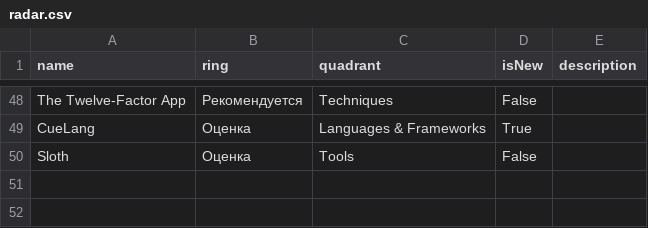
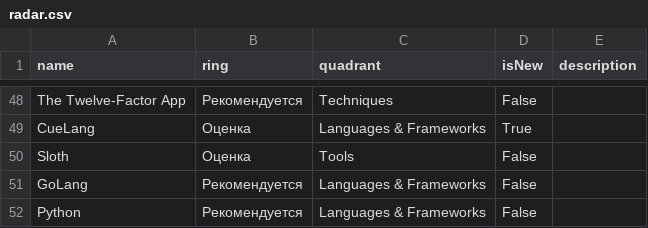
Before and after one commit to Byndyusoft/devops-techradar, a CSV file: radar.csv, drawn as a sheet; only a part is shown, gaps mark what is left out.

Commit message:
add go and python

```diff
--- a/radar.csv
+++ b/radar.csv
@@ -50 +50,3 @@ CueLang,Оценка,Languages & Frameworks,True,
 Sloth,Оценка,Tools,False,
+GoLang,Рекомендуется,Languages & Frameworks,False,
+Python,Рекомендуется,Languages & Frameworks,False,
```
